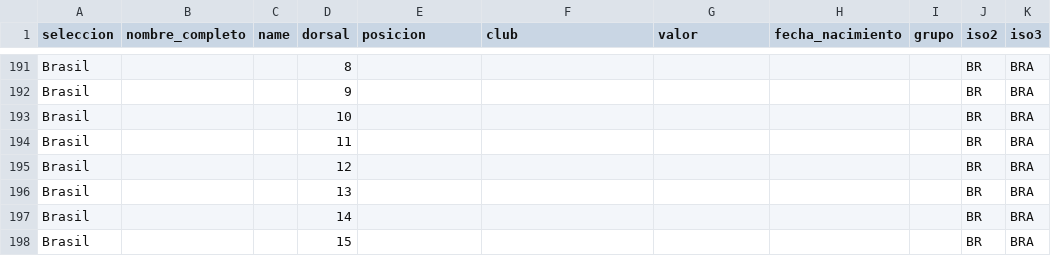
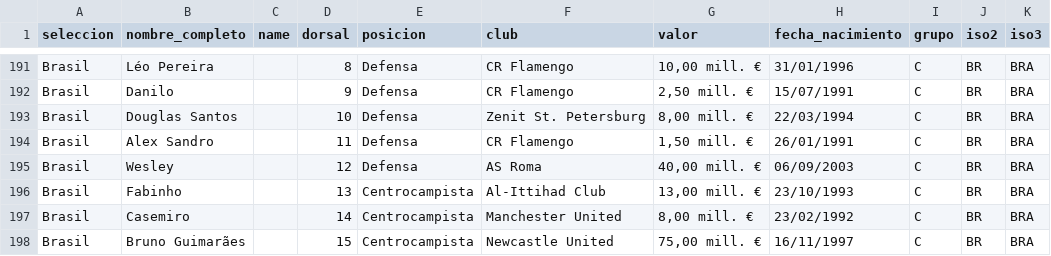
Before and after one commit to LuisRo510/convocatoriasmundial2026, a CSV file: convocatoria_con_iso.csv, drawn as a sheet; only a part is shown, gaps mark what is left out; the diff covers the shown part only; the diff names each change by its address in the sheet, - before the commit and + after, or states it on an @@ line.

```diff
--- a/convocatoria_con_iso.csv
+++ b/convocatoria_con_iso.csv
-B191 (nombre_completo): (empty)
+B191 (nombre_completo): Léo Pereira
-E191:E195 (posicion): (empty)
+E191:E195 (posicion): Defensa
-F191:F192 (club): (empty)
+F191:F192 (club): CR Flamengo
-G191 (valor): (empty)
+G191 (valor): 10,00 mill. €
-H191 (fecha_nacimiento): (empty)
+H191 (fecha_nacimiento): 31/01/1996
-I191:I198 (grupo): (empty)
+I191:I198 (grupo): C
-B192 (nombre_completo): (empty)
+B192 (nombre_completo): Danilo
-G192 (valor): (empty)
+G192 (valor): 2,50 mill. €
-H192 (fecha_nacimiento): (empty)
+H192 (fecha_nacimiento): 15/07/1991
-B193 (nombre_completo): (empty)
+B193 (nombre_completo): Douglas Santos
-F193 (club): (empty)
+F193 (club): Zenit St. Petersburg
-G193 (valor): (empty)
+G193 (valor): 8,00 mill. €
-H193 (fecha_nacimiento): (empty)
+H193 (fecha_nacimiento): 22/03/1994
-B194 (nombre_completo): (empty)
+B194 (nombre_completo): Alex Sandro
-F194 (club): (empty)
+F194 (club): CR Flamengo
-G194 (valor): (empty)
+G194 (valor): 1,50 mill. €
-H194 (fecha_nacimiento): (empty)
+H194 (fecha_nacimiento): 26/01/1991
-B195 (nombre_completo): (empty)
+B195 (nombre_completo): Wesley
-F195 (club): (empty)
+F195 (club): AS Roma
-G195 (valor): (empty)
+G195 (valor): 40,00 mill. €
-H195 (fecha_nacimiento): (empty)
+H195 (fecha_nacimiento): 06/09/2003
-B196 (nombre_completo): (empty)
+B196 (nombre_completo): Fabinho
-E196:E198 (posicion): (empty)
+E196:E198 (posicion): Centrocampista
-F196 (club): (empty)
+F196 (club): Al-Ittihad Club
-G196 (valor): (empty)
+G196 (valor): 13,00 mill. €
-H196 (fecha_nacimiento): (empty)
+H196 (fecha_nacimiento): 23/10/1993
-B197 (nombre_completo): (empty)
+B197 (nombre_completo): Casemiro
-F197 (club): (empty)
+F197 (club): Manchester United
-G197 (valor): (empty)
+G197 (valor): 8,00 mill. €
-H197 (fecha_nacimiento): (empty)
+H197 (fecha_nacimiento): 23/02/1992
-B198 (nombre_completo): (empty)
+B198 (nombre_completo): Bruno Guimarães
-F198 (club): (empty)
+F198 (club): Newcastle United
-G198 (valor): (empty)
+G198 (valor): 75,00 mill. €
-H198 (fecha_nacimiento): (empty)
+H198 (fecha_nacimiento): 16/11/1997
```
Also changed, not shown: 108 edited cells elsewhere in this file.
